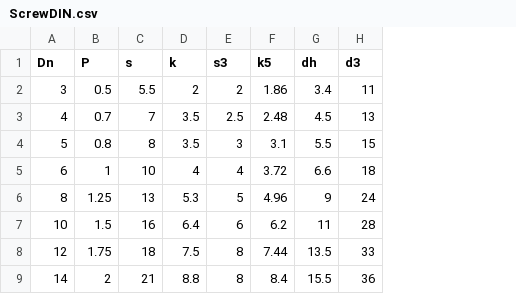
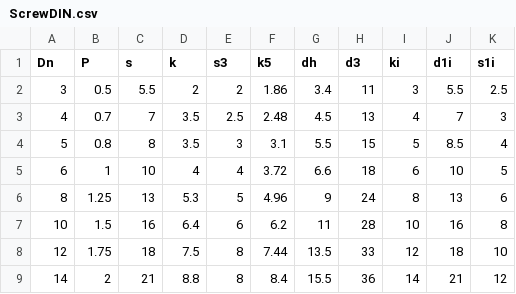
Before and after one commit to hkroeger/insightcae, a CSV file: share/iscad-library/ScrewDIN.csv, drawn as a sheet; the diff names each change by its address in the sheet, - before the commit and + after, or states it on an @@ line.

Commit message:
Imbus screw added

```diff
--- a/share/iscad-library/ScrewDIN.csv
+++ b/share/iscad-library/ScrewDIN.csv
+column I (ki), rows 2-9: 3 | 4 | 5 | 6 | 8 | 10 | 12 | 14
+column J (d1i), rows 2-9: 5.5 | 7 | 8.5 | 10 | 13 | 16 | 18 | 21
+column K (s1i), rows 2-9: 2.5 | 3 | 4 | 5 | 6 | 8 | 10 | 12
```
Also changed, not shown: 1 other file.
